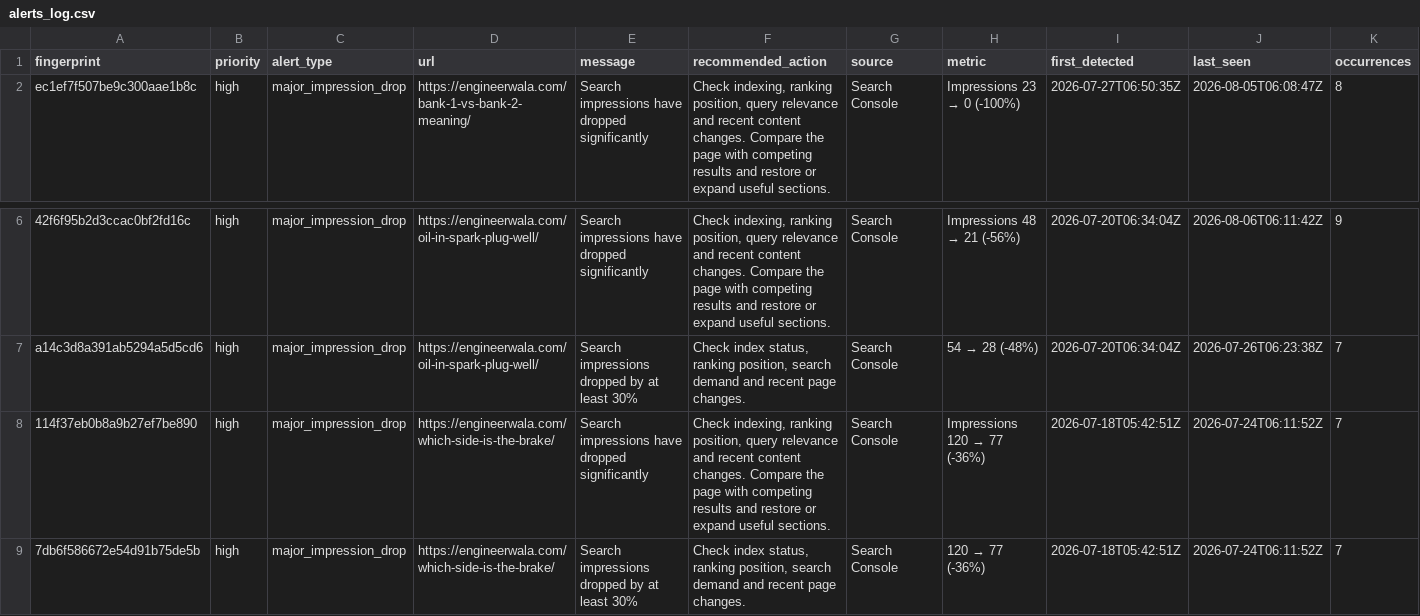
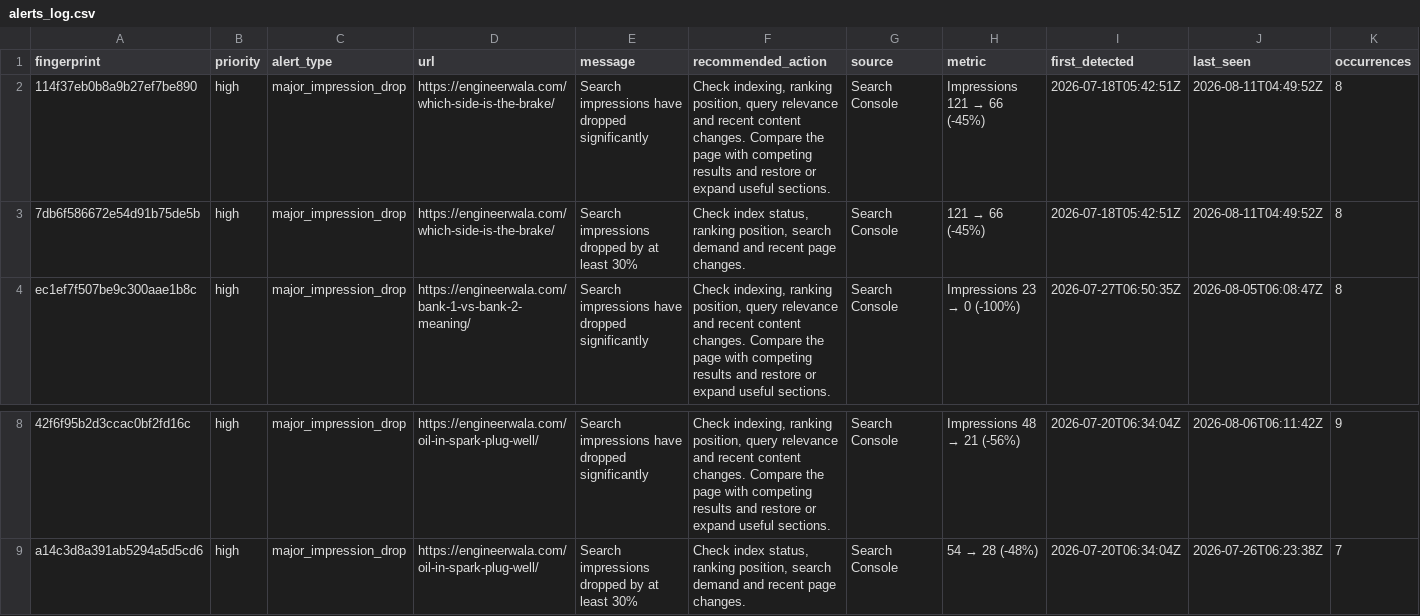
Before and after one commit to hamidrasheed350-hue/engineerwala-seo-tracker, a CSV file: data/alerts_log.csv, drawn as a sheet; only a part is shown, gaps mark what is left out; removed rows and columns are numbered as before the commit, all else as after; rows hold the shown columns only; the diff names each change by its address in the sheet, - before the commit and + after, or states it on an @@ line.

```diff
--- a/data/alerts_log.csv
+++ b/data/alerts_log.csv
+row 2: 114f37eb0b8a9b27ef7be890 | high | major_impression_drop | https://engineerwala.com/which-side-is-the-brake/ | Search impressions have dropped significantly | Check indexing, ranking position, query relevance and recent content changes. Compare the page with competing results and restore or expand useful sections. | Search Console | Impressions 121 → 66 (-45%) | 2026-07-18T05:42:51Z | 2026-08-11T04:49:52Z | 8
+row 3: 7db6f586672e54d91b75de5b | high | major_impression_drop | https://engineerwala.com/which-side-is-the-brake/ | Search impressions dropped by at least 30% | Check index status, ranking position, search demand and recent page changes. | Search Console | 121 → 66 (-45%) | 2026-07-18T05:42:51Z | 2026-08-11T04:49:52Z | 8
-row 8: 114f37eb0b8a9b27ef7be890 | high | major_impression_drop | https://engineerwala.com/which-side-is-the-brake/ | Search impressions have dropped significantly | Check indexing, ranking position, query relevance and recent content changes. Compare the page with competing results and restore or expand useful sections. | Search Console | Impressions 120 → 77 (-36%) | 2026-07-18T05:42:51Z | 2026-07-24T06:11:52Z | 7
-row 9: 7db6f586672e54d91b75de5b | high | major_impression_drop | https://engineerwala.com/which-side-is-the-brake/ | Search impressions dropped by at least 30% | Check index status, ranking position, search demand and recent page changes. | Search Console | 120 → 77 (-36%) | 2026-07-18T05:42:51Z | 2026-07-24T06:11:52Z | 7
```
Also changed, not shown: data/high_issues.csv, data/pagespeed_results.csv, 16 other files.
